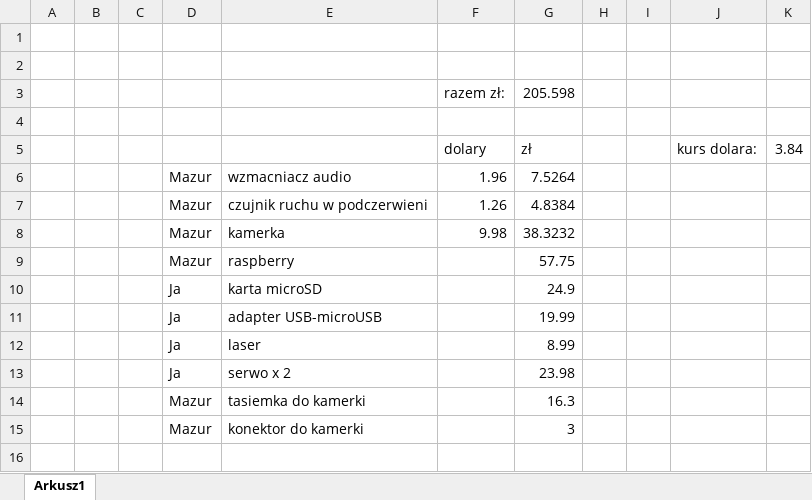
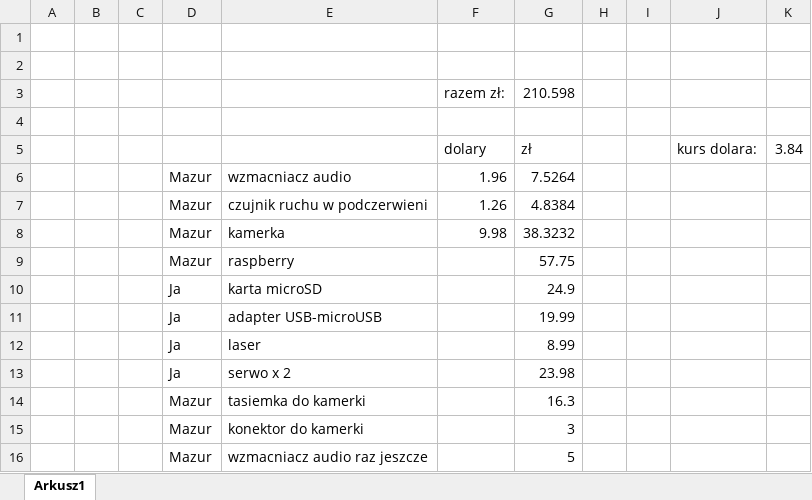
Before and after one commit to Lewak/Turret, an Excel workbook: costs.xlsx, sheet Arkusz1, drawn as a sheet; values as stored, in another font and other column widths than the file's, no borders; the diff names each change by its address in the sheet, - before the commit and + after, or states it on an @@ line.

Commit message:
costs.xlsx

```diff
--- a/costs.xlsx (sheet Arkusz1)
+++ b/costs.xlsx (sheet Arkusz1)
-G3 (zł): 205.598
+G3 (zł): 210.598
+row 16:  |  |  | Mazur | wzmacniacz audio raz jeszcze |  | 5
```
